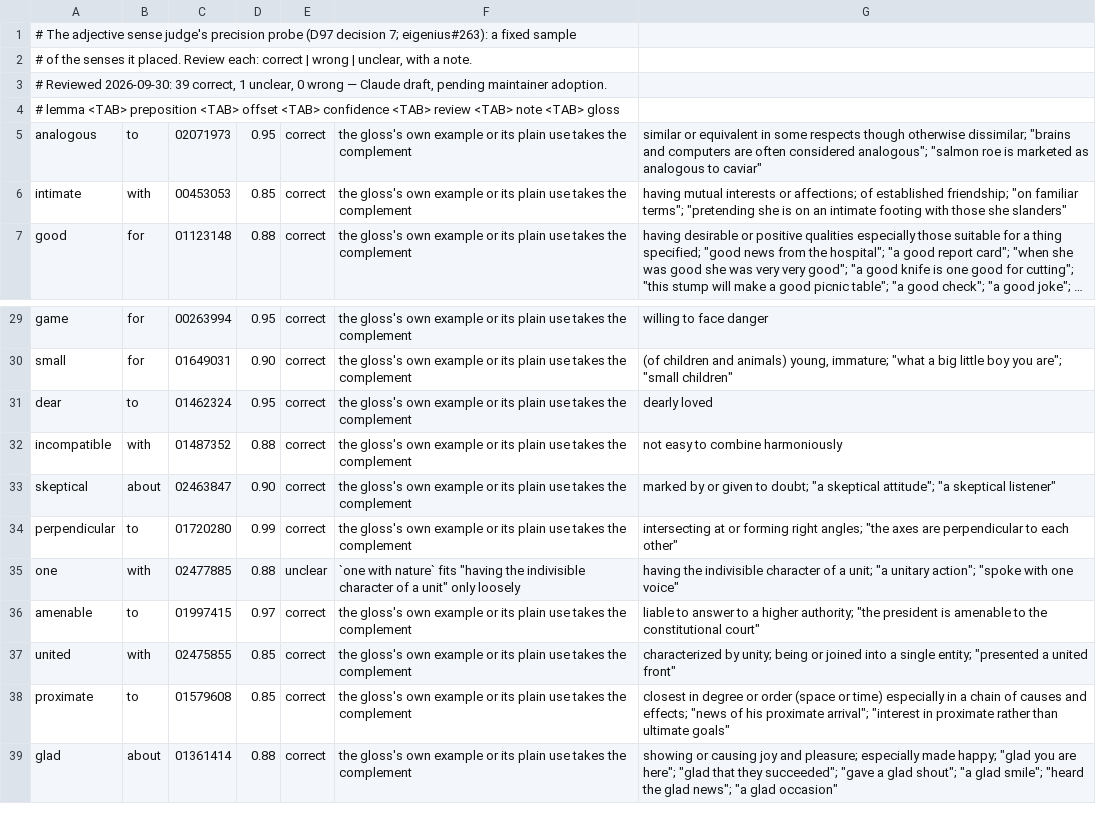
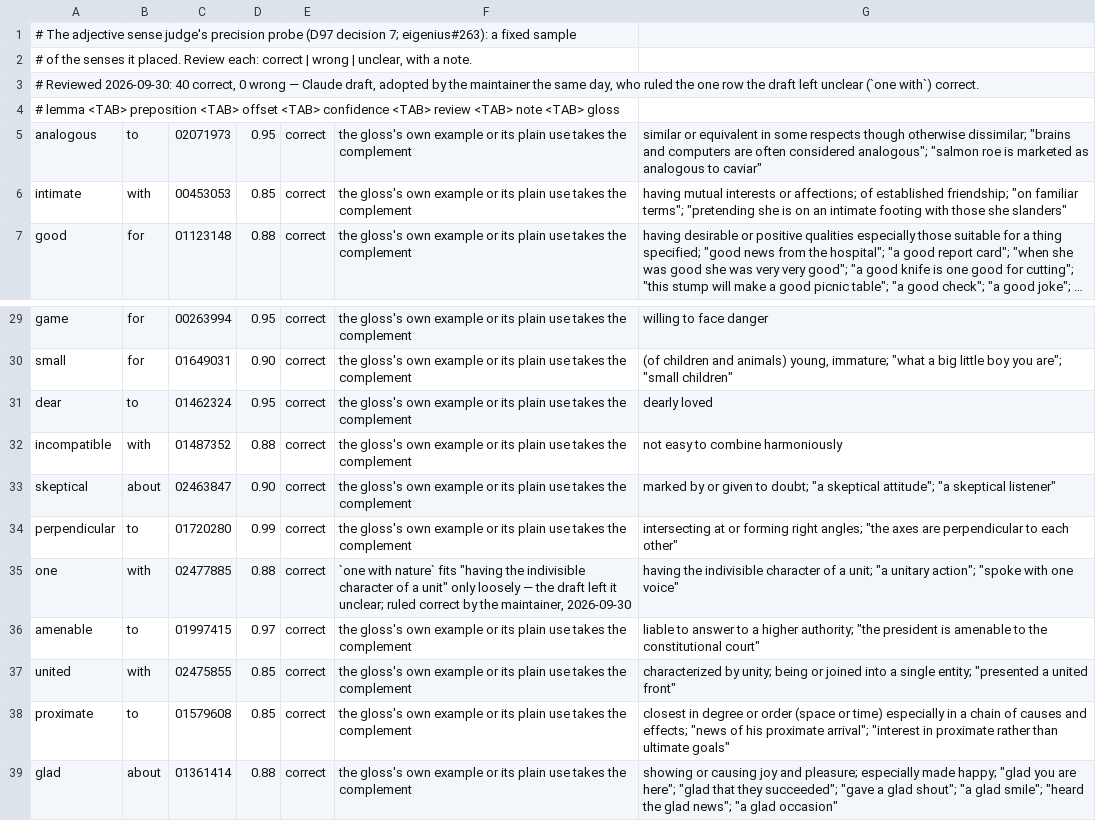
Before and after one commit to eigenius/eigenius, a TSV file: experiments/lexicon-specialist/precision-probe.tsv, drawn as a sheet; only a part is shown, gaps mark what is left out; long unchanged cells end in ….

```diff
--- a/experiments/lexicon-specialist/precision-probe.tsv
+++ b/experiments/lexicon-specialist/precision-probe.tsv
@@ -2,3 +2,3 @@
 # of the senses it placed. Review each: correct | wrong | unclear, with a note.
-# Reviewed 2026-09-30: 39 correct, 1 unclear, 0 wrong — Claude draft, pending maintainer adoption.
+# Reviewed 2026-09-30: 40 correct, 0 wrong — Claude draft, adopted by the maintainer the same day, who ruled the one row the draft left unclear (`one with`) correct.
 # lemma <TAB> preposition <TAB> offset <TAB> confidence <TAB> review <TAB> note <TAB> gloss
@@ -34,3 +34,3 @@ skeptical	about	02463847	0.90	correct	the gloss's own example or its plain use t
 perpendicular	to	01720280	0.99	correct	the gloss's own example or its plain use takes the complement	intersecting at or forming right angles; "the axes are perpendicular to each other"
-one	with	02477885	0.88	unclear	`one with nature` fits "having the indivisible character of a unit" only loosely	having the indivisible character of a unit; "a unitary action"; "spoke with one voice"
+one	with	02477885	0.88	correct	`one with nature` fits "having the indivisible character of a unit" only loosely — the draft left it unclear; ruled correct by the maintainer, 2026-09-30	having the indivisible character of a unit; "a unitary action"; "spoke with one voice"
 amenable	to	01997415	0.97	correct	the gloss's own example or its plain use takes the complement	liable to answer to a higher authority; "the president is amenable to the constitutional court"
```
Also changed, not shown: 2 other files.
